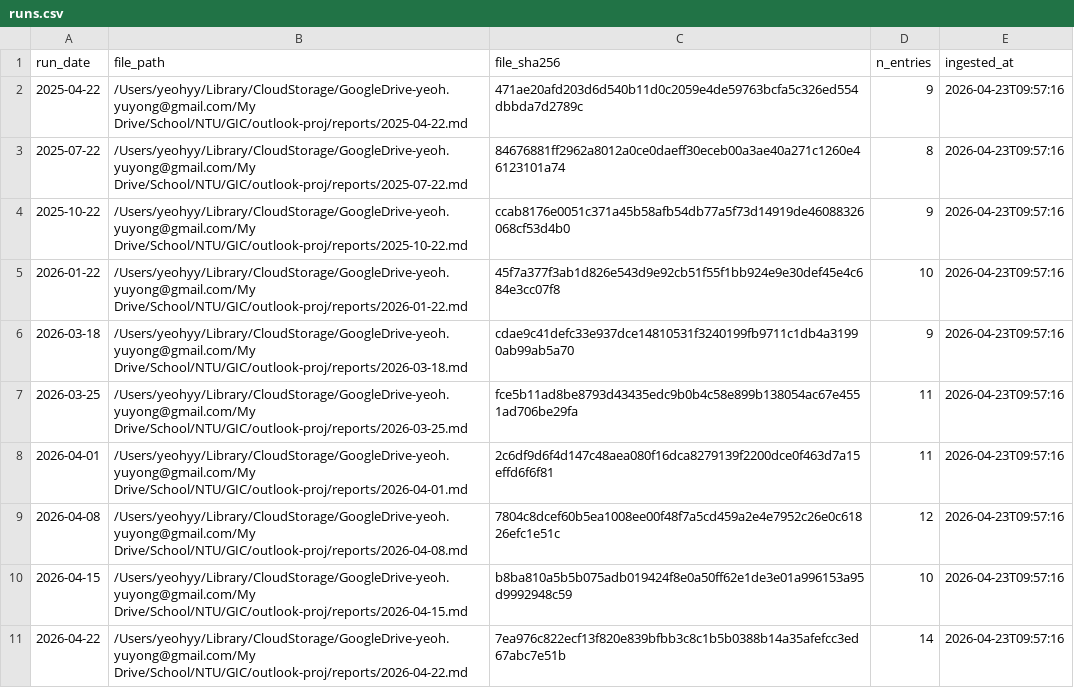
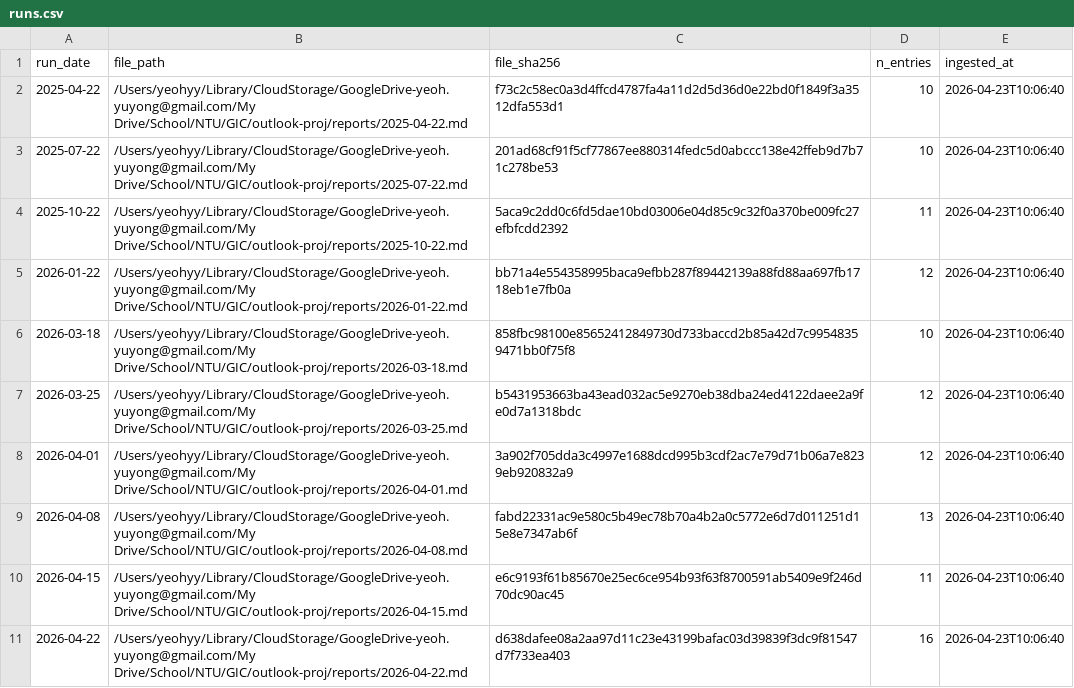
Before and after one commit to yeohyuyong/outlook-proj, a CSV file: data/runs.csv, drawn as a sheet.

```diff
--- a/data/runs.csv
+++ b/data/runs.csv
@@ -1,11 +1,11 @@
 run_date,file_path,file_sha256,n_entries,ingested_at
-2025-04-22,/Users/yeohyy/Library/CloudStorage/GoogleDrive-yeoh.yuyong@gmail.com/My Drive/School/NTU/GIC/outlook-proj/reports/2025-04-22.md,471ae20afd203d6d540b11d0c2059e4de59763bcfa5c326ed554dbbda7d2789c,9,2026-04-23T09:57:16
-2025-07-22,/Users/yeohyy/Library/CloudStorage/GoogleDrive-yeoh.yuyong@gmail.com/My Drive/School/NTU/GIC/outlook-proj/reports/2025-07-22.md,84676881ff2962a8012a0ce0daeff30eceb00a3ae40a271c1260e46123101a74,8,2026-04-23T09:57:16
-2025-10-22,/Users/yeohyy/Library/CloudStorage/GoogleDrive-yeoh.yuyong@gmail.com/My Drive/School/NTU/GIC/outlook-proj/reports/2025-10-22.md,ccab8176e0051c371a45b58afb54db77a5f73d14919de46088326068cf53d4b0,9,2026-04-23T09:57:16
-2026-01-22,/Users/yeohyy/Library/CloudStorage/GoogleDrive-yeoh.yuyong@gmail.com/My Drive/School/NTU/GIC/outlook-proj/reports/2026-01-22.md,45f7a377f3ab1d826e543d9e92cb51f55f1bb924e9e30def45e4c684e3cc07f8,10,2026-04-23T09:57:16
-2026-03-18,/Users/yeohyy/Library/CloudStorage/GoogleDrive-yeoh.yuyong@gmail.com/My Drive/School/NTU/GIC/outlook-proj/reports/2026-03-18.md,cdae9c41defc33e937dce14810531f3240199fb9711c1db4a31990ab99ab5a70,9,2026-04-23T09:57:16
-2026-03-25,/Users/yeohyy/Library/CloudStorage/GoogleDrive-yeoh.yuyong@gmail.com/My Drive/School/NTU/GIC/outlook-proj/reports/2026-03-25.md,fce5b11ad8be8793d43435edc9b0b4c58e899b138054ac67e4551ad706be29fa,11,2026-04-23T09:57:16
-2026-04-01,/Users/yeohyy/Library/CloudStorage/GoogleDrive-yeoh.yuyong@gmail.com/My Drive/School/NTU/GIC/outlook-proj/reports/2026-04-01.md,2c6df9d6f4d147c48aea080f16dca8279139f2200dce0f463d7a15effd6f6f81,11,2026-04-23T09:57:16
-2026-04-08,/Users/yeohyy/Library/CloudStorage/GoogleDrive-yeoh.yuyong@gmail.com/My Drive/School/NTU/GIC/outlook-proj/reports/2026-04-08.md,7804c8dcef60b5ea1008ee00f48f7a5cd459a2e4e7952c26e0c61826efc1e51c,12,2026-04-23T09:57:16
-2026-04-15,/Users/yeohyy/Library/CloudStorage/GoogleDrive-yeoh.yuyong@gmail.com/My Drive/School/NTU/GIC/outlook-proj/reports/2026-04-15.md,b8ba810a5b5b075adb019424f8e0a50ff62e1de3e01a996153a95d9992948c59,10,2026-04-23T09:57:16
-2026-04-22,/Users/yeohyy/Library/CloudStorage/GoogleDrive-yeoh.yuyong@gmail.com/My Drive/School/NTU/GIC/outlook-proj/reports/2026-04-22.md,7ea976c822ecf13f820e839bfbb3c8c1b5b0388b14a35afefcc3ed67abc7e51b,14,2026-04-23T09:57:16
+2025-04-22,/Users/yeohyy/Library/CloudStorage/GoogleDrive-yeoh.yuyong@gmail.com/My Drive/School/NTU/GIC/outlook-proj/reports/2025-04-22.md,f73c2c58ec0a3d4ffcd4787fa4a11d2d5d36d0e22bd0f1849f3a3512dfa553d1,10,2026-04-23T10:06:40
+2025-07-22,/Users/yeohyy/Library/CloudStorage/GoogleDrive-yeoh.yuyong@gmail.com/My Drive/School/NTU/GIC/outlook-proj/reports/2025-07-22.md,201ad68cf91f5cf77867ee880314fedc5d0abccc138e42ffeb9d7b71c278be53,10,2026-04-23T10:06:40
+2025-10-22,/Users/yeohyy/Library/CloudStorage/GoogleDrive-yeoh.yuyong@gmail.com/My Drive/School/NTU/GIC/outlook-proj/reports/2025-10-22.md,5aca9c2dd0c6fd5dae10bd03006e04d85c9c32f0a370be009fc27efbfcdd2392,11,2026-04-23T10:06:40
+2026-01-22,/Users/yeohyy/Library/CloudStorage/GoogleDrive-yeoh.yuyong@gmail.com/My Drive/School/NTU/GIC/outlook-proj/reports/2026-01-22.md,bb71a4e554358995baca9efbb287f89442139a88fd88aa697fb1718eb1e7fb0a,12,2026-04-23T10:06:40
+2026-03-18,/Users/yeohyy/Library/CloudStorage/GoogleDrive-yeoh.yuyong@gmail.com/My Drive/School/NTU/GIC/outlook-proj/reports/2026-03-18.md,858fbc98100e85652412849730d733baccd2b85a42d7c99548359471bb0f75f8,10,2026-04-23T10:06:40
+2026-03-25,/Users/yeohyy/Library/CloudStorage/GoogleDrive-yeoh.yuyong@gmail.com/My Drive/School/NTU/GIC/outlook-proj/reports/2026-03-25.md,b5431953663ba43ead032ac5e9270eb38dba24ed4122daee2a9fe0d7a1318bdc,12,2026-04-23T10:06:40
+2026-04-01,/Users/yeohyy/Library/CloudStorage/GoogleDrive-yeoh.yuyong@gmail.com/My Drive/School/NTU/GIC/outlook-proj/reports/2026-04-01.md,3a902f705dda3c4997e1688dcd995b3cdf2ac7e79d71b06a7e8239eb920832a9,12,2026-04-23T10:06:40
+2026-04-08,/Users/yeohyy/Library/CloudStorage/GoogleDrive-yeoh.yuyong@gmail.com/My Drive/School/NTU/GIC/outlook-proj/reports/2026-04-08.md,fabd22331ac9e580c5b49ec78b70a4b2a0c5772e6d7d011251d15e8e7347ab6f,13,2026-04-23T10:06:40
+2026-04-15,/Users/yeohyy/Library/CloudStorage/GoogleDrive-yeoh.yuyong@gmail.com/My Drive/School/NTU/GIC/outlook-proj/reports/2026-04-15.md,e6c9193f61b85670e25ec6ce954b93f63f8700591ab5409e9f246d70dc90ac45,11,2026-04-23T10:06:40
+2026-04-22,/Users/yeohyy/Library/CloudStorage/GoogleDrive-yeoh.yuyong@gmail.com/My Drive/School/NTU/GIC/outlook-proj/reports/2026-04-22.md,d638dafee08a2aa97d11c23e43199bafac03d39839f3dc9f81547d7f733ea403,16,2026-04-23T10:06:40
```
Also changed, not shown: data/entries.csv, 10 other files.
